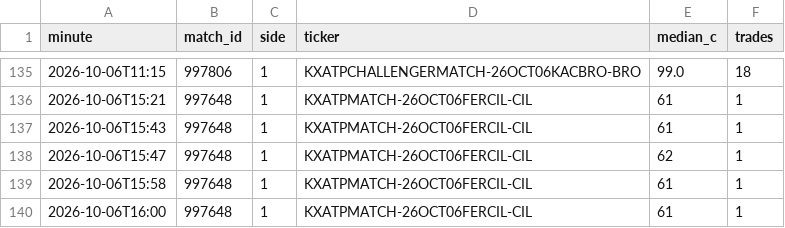
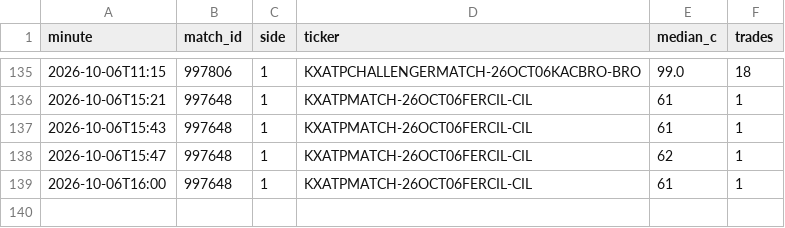
Before and after one commit to Teemotaij/KalshiWatch, a CSV file: ticks.csv, drawn as a sheet; only a part is shown, gaps mark what is left out; the diff names each change by its address in the sheet, - before the commit and + after, or states it on an @@ line.

```diff
--- a/ticks.csv
+++ b/ticks.csv
-row 139: 2026-10-06T15:58 | 997648 | 1 | KXATPMATCH-26OCT06FERCIL-CIL | 61 | 1
```
